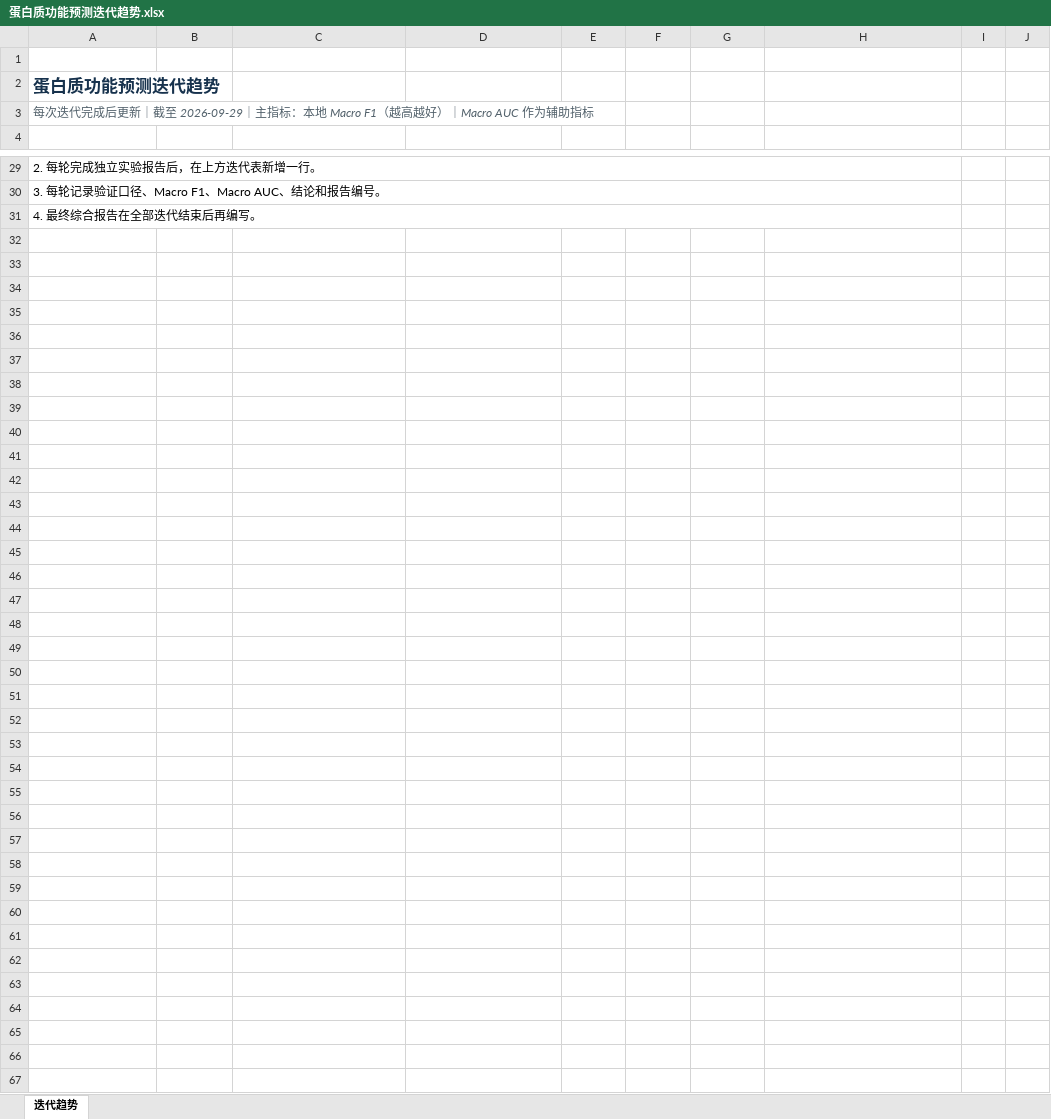
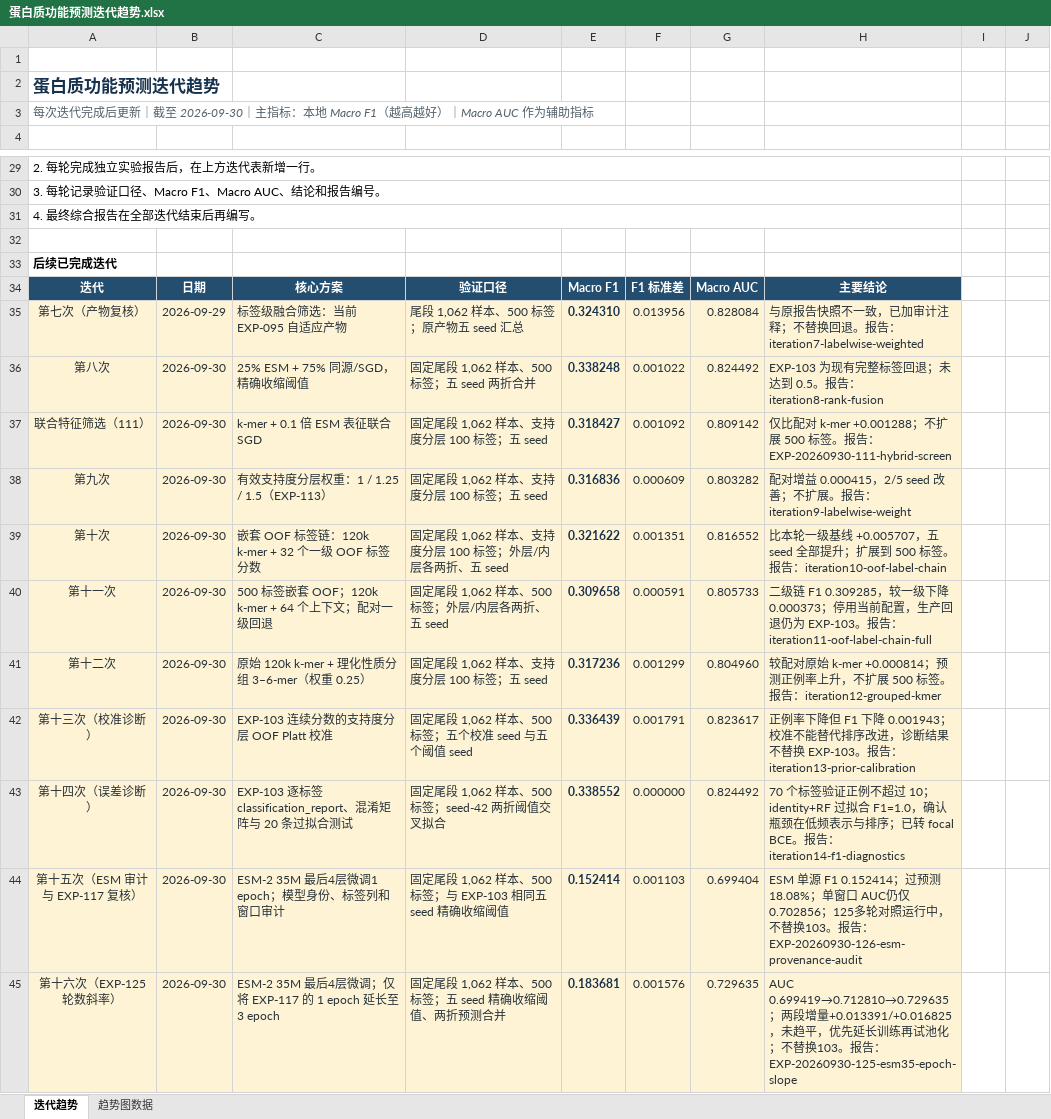
Before and after one commit to Loglog3508/protein_function_prediction, an Excel workbook: reports/蛋白质功能预测迭代趋势.xlsx, sheet 迭代趋势, drawn as a sheet; only a part is shown, gaps mark what is left out; values as stored, in another font and other column widths than the file's, no borders; charts and pictures and conditional formats not drawn; the diff names each change by its address in the sheet, - before the commit and + after, or states it on an @@ line.

Commit message:
exp: report EXP-125 epoch slopes and reproducible ESM training

```diff
--- a/reports/蛋白质功能预测迭代趋势.xlsx (sheet 迭代趋势)
+++ b/reports/蛋白质功能预测迭代趋势.xlsx (sheet 迭代趋势)
+sheet tab: 趋势图数据
-A3: …｜截至 2026-09-29｜主指标…
+A3: …｜截至 2026-09-30｜主指标…
+row 32: (empty)
+row 33: 后续已完成迭代
+row 34: 迭代 | 日期 | 核心方案 | 验证口径 | Macro F1 | F1 标准差 | Macro AUC | 主要结论
+row 35: 第七次（产物复核） | 2026-09-29 | 标签级融合筛选：当前 EXP-095 自适应产物 | 尾段 1,062 样本、500 标签；原产物五 seed 汇总 | 0.324310 | 0.013956 | 0.828084 | 与原报告快照不一致，已加审计注释；不替换回退。报告：iteration7-labelwise-weighted
+row 36: 第八次 | 2026-09-30 | 25% ESM + 75% 同源/SGD，精确收缩阈值 | 固定尾段 1,062 样本、500 标签；五 seed 两折合并 | 0.338248 | 0.001022 | 0.824492 | EXP-103 为现有完整标签回退；未达到 0.5。报告：iteration8-rank-fusion
+row 37: 联合特征筛选（111） | 2026-09-30 | k-mer + 0.1 倍 ESM 表征联合 SGD | 固定尾段 1,062 样本、支持度分层 100 标签；五 seed | 0.318427 | 0.001092 | 0.809142 | 仅比配对 k-mer +0.001288；不扩展 500 标签。报告：EXP-20260930-111-hybrid-screen
+row 38: 第九次 | 2026-09-30 | 有效支持度分层权重：1 / 1.25 / 1.5（EXP-113） | 固定尾段 1,062 样本、支持度分层 100 标签；五 seed | 0.316836 | 0.000609 | 0.803282 | 配对增益 0.000415，2/5 seed 改善；不扩展。报告：iteration9-labelwise-weight
+row 39: 第十次 | 2026-09-30 | 嵌套 OOF 标签链：120k k-mer + 32 个一级 OOF 标签分数 | 固定尾段 1,062 样本、支持度分层 100 标签；外层/内层各两折、五 seed | 0.321622 | 0.001351 | 0.816552 | 比本轮一级基线 +0.005707，五 seed 全部提升；扩展到 500 标签。报告：iteration10-oof-label-chain
+row 40: 第十一次 | 2026-09-30 | 500 标签嵌套 OOF；120k k-mer + 64 个上下文；配对一级回退 | 固定尾段 1,062 样本、500 标签；外层/内层各两折、五 seed | 0.309658 | 0.000591 | 0.805733 | 二级链 F1 0.309285，较一级下降 0.000373；停用当前配置，生产回退仍为 EXP-103。报告：iteration11-oof-label-chain-full
+row 41: 第十二次 | 2026-09-30 | 原始 120k k-mer + 理化性质分组 3–6-mer（权重 0.25） | 固定尾段 1,062 样本、支持度分层 100 标签；五 seed | 0.317236 | 0.001299 | 0.804960 | 较配对原始 k-mer +0.000814；预测正例率上升，不扩展 500 标签。报告：iteration12-grouped-kmer
+row 42: 第十三次（校准诊断） | 2026-09-30 | EXP-103 连续分数的支持度分层 OOF Platt 校准 | 固定尾段 1,062 样本、500 标签；五个校准 seed 与五个阈值 seed | 0.336439 | 0.001791 | 0.823617 | 正例率下降但 F1 下降 0.001943；校准不能替代排序改进，诊断结果不替换 EXP-103。报告：iteration13-prior-calibration
+row 43: 第十四次（误差诊断） | 2026-09-30 | EXP-103 逐标签 classification_report、混淆矩阵与 20 条过拟合测试 | 固定尾段 1,062 样本、500 标签；seed-42 两折阈值交叉拟合 | 0.338552 | 0.000000 | 0.824492 | 70 个标签验证正例不超过 10；identity+RF 过拟合 F1=1.0，确认瓶颈在低频表示与排序；已转 focal BCE。报告：iteration14-f1-diagnostics
+row 44: 第十五次（ESM 审计与 EXP-117 复核） | 2026-09-30 | ESM-2 35M 最后4层微调1 epoch；模型身份、标签列和窗口审计 | 固定尾段 1,062 样本、500 标签；与 EXP-103 相同五 seed 精确收缩阈值 | 0.152414 | 0.001103 | 0.699404 | ESM 单源 F1 0.152414；过预测18.08%；单窗口 AUC仍仅0.702856；125多轮对照运行中，不替换103。报告：EXP-20260930-126-esm-provenance-audit
+row 45: 第十六次（EXP-125 轮数斜率） | 2026-09-30 | ESM-2 35M 最后4层微调；仅将 EXP-117 的 1 epoch 延长至 3 epoch | 固定尾段 1,062 样本、500 标签；五 seed 精确收缩阈值、两折预测合并 | 0.183681 | 0.001576 | 0.729635 | AUC 0.699419→0.712810→0.729635；两段增量+0.013391/+0.016825，未趋平，优先延长训练再试池化；不替换103。报告：EXP-20260930-125-esm35-epoch-slope
```
Also changed, not shown: charts or pictures, 23 other files.
